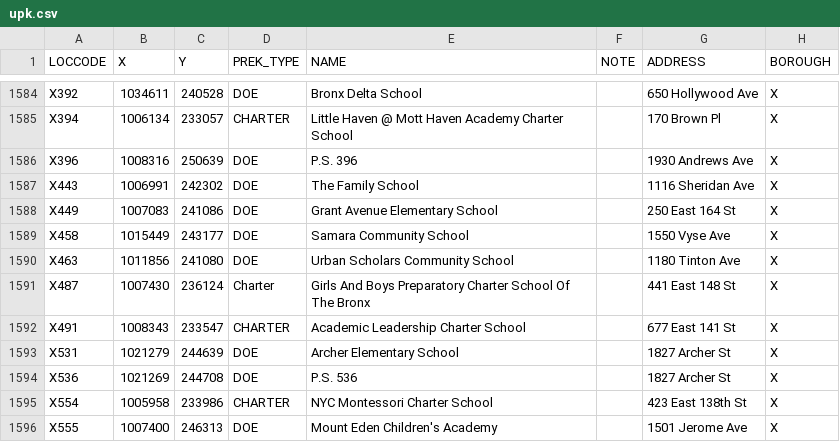
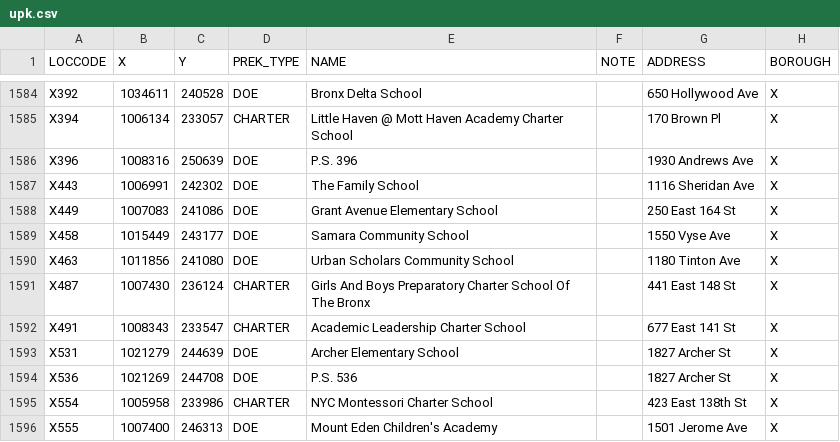
Before and after one commit to CityOfNewYork/Pre-K-Finder, a CSV file: src/main/webapp/upk.csv, drawn as a sheet; only a part is shown, gaps mark what is left out; the diff names each change by its address in the sheet, - before the commit and + after, or states it on an @@ line.

```diff
--- a/src/main/webapp/upk.csv
+++ b/src/main/webapp/upk.csv
-D1591 (PREK_TYPE): Charter
+D1591 (PREK_TYPE): CHARTER
```
Also changed, not shown: 3 other files.
